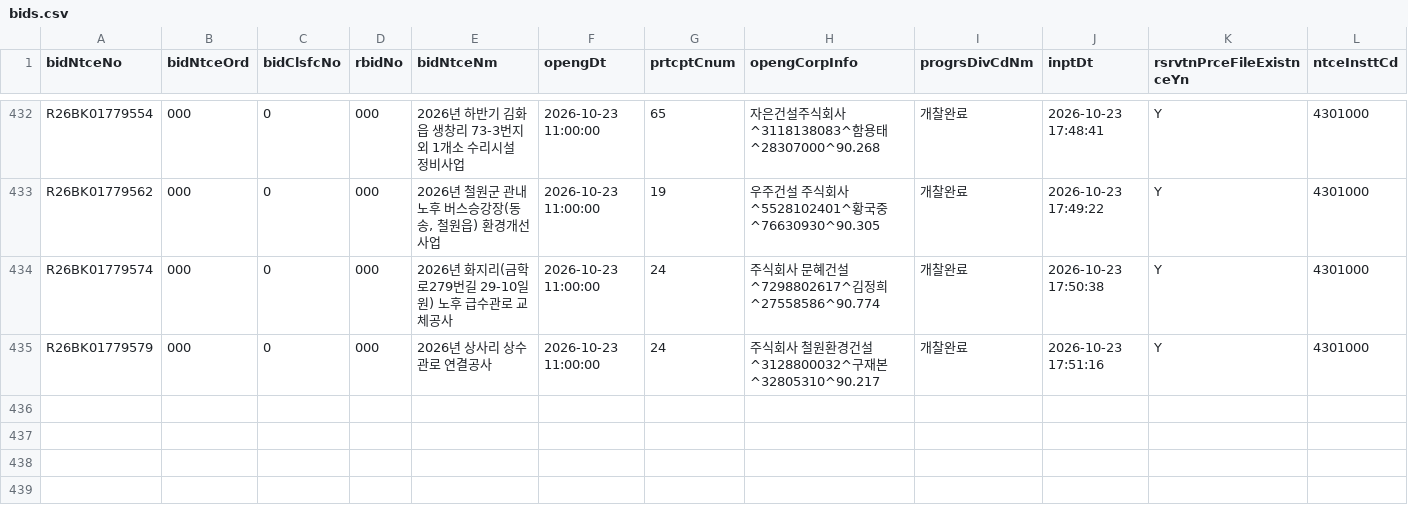
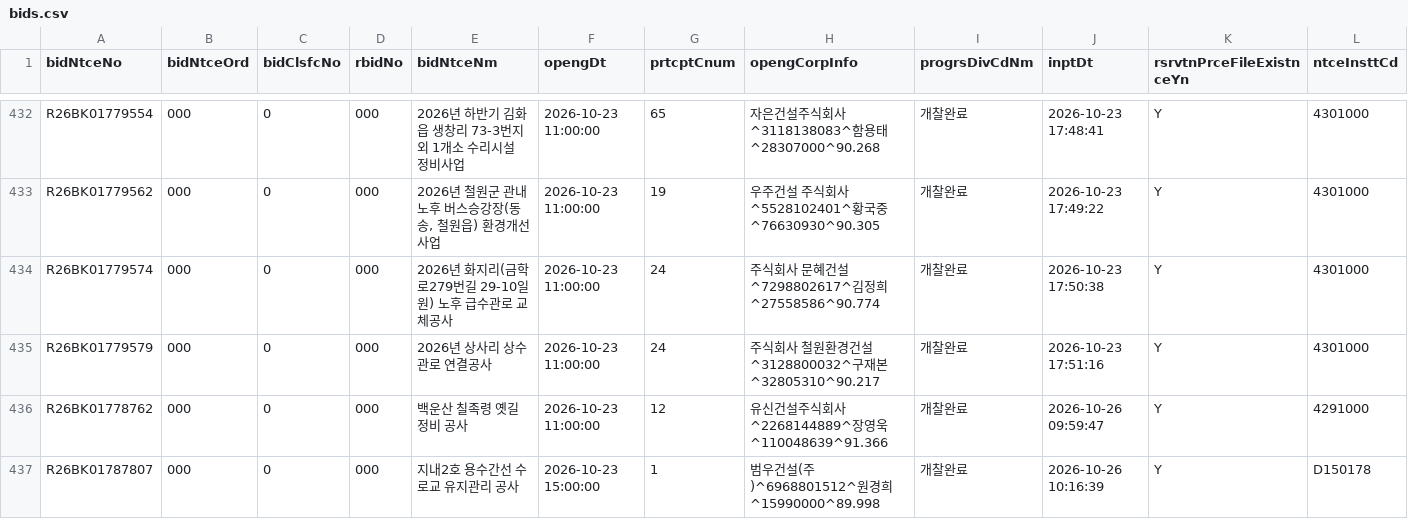
Before and after one commit to whereisjg/g2b-bid-data, a CSV file: data/2026-10/bids.csv, drawn as a sheet; only a part is shown, gaps mark what is left out; rows hold the shown columns only; the diff names each change by its address in the sheet, - before the commit and + after, or states it on an @@ line.

```diff
--- a/data/2026-10/bids.csv
+++ b/data/2026-10/bids.csv
+row 436: R26BK01778762 | 000 | 0 | 000 | 백운산 칠족령 옛길 정비 공사 | 2026-10-23 11:00:00 | 12 | 유신건설주식회사^2268144889^장영욱^110048639^91.366 | 개찰완료 | 2026-10-26 09:59:47 | Y | 4291000
+row 437: R26BK01787807 | 000 | 0 | 000 | 지내2호 용수간선 수로교 유지관리 공사 | 2026-10-23 15:00:00 | 1 | 범우건설(주)^6968801512^원경희^15990000^89.998 | 개찰완료 | 2026-10-26 10:16:39 | Y | D150178
```
Also changed, not shown: data/2026-10/notices.csv, logs/net_health.csv, 14 other files.
